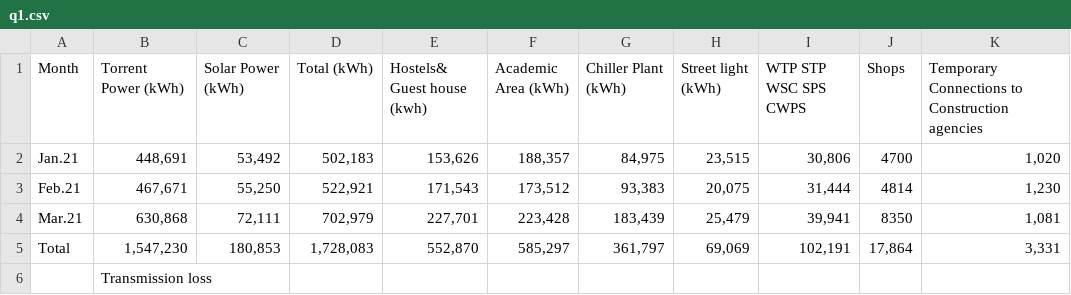
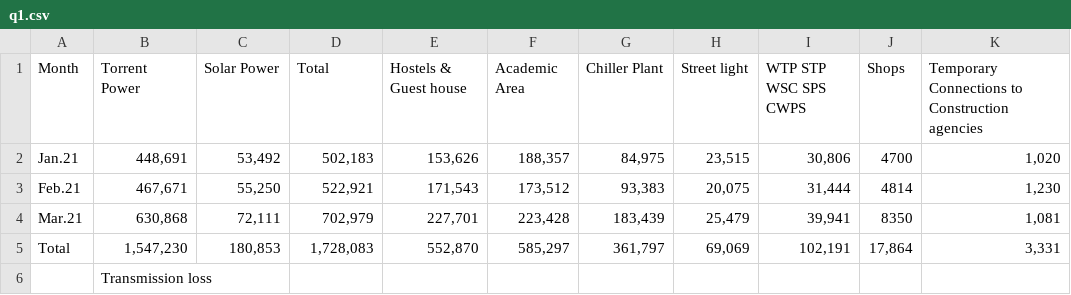
Before and after one commit to jsmaskeen/CS328-Writing-Assignment, a CSV file: notebooks/data/q1.csv, drawn as a sheet; only a part is shown; the diff names each change by its address in the sheet, - before the commit and + after, or states it on an @@ line.

```diff
--- a/notebooks/data/q1.csv
+++ b/notebooks/data/q1.csv
-B1: Torrent Power (kWh)
+B1: Torrent Power
-C1: Solar Power (kWh)
+C1: Solar Power
-D1: Total (kWh)
+D1: Total
-E1: Hostels& Guest house (kwh)
+E1: Hostels & Guest house
-F1: Academic Area (kWh)
+F1: Academic Area
-G1: Chiller Plant (kWh)
+G1: Chiller Plant
-H1: Street light (kWh)
+H1: Street light
```
Also changed, not shown: notebooks/data/q4.csv, notebooks/data/supply.csv, 8 other files.
